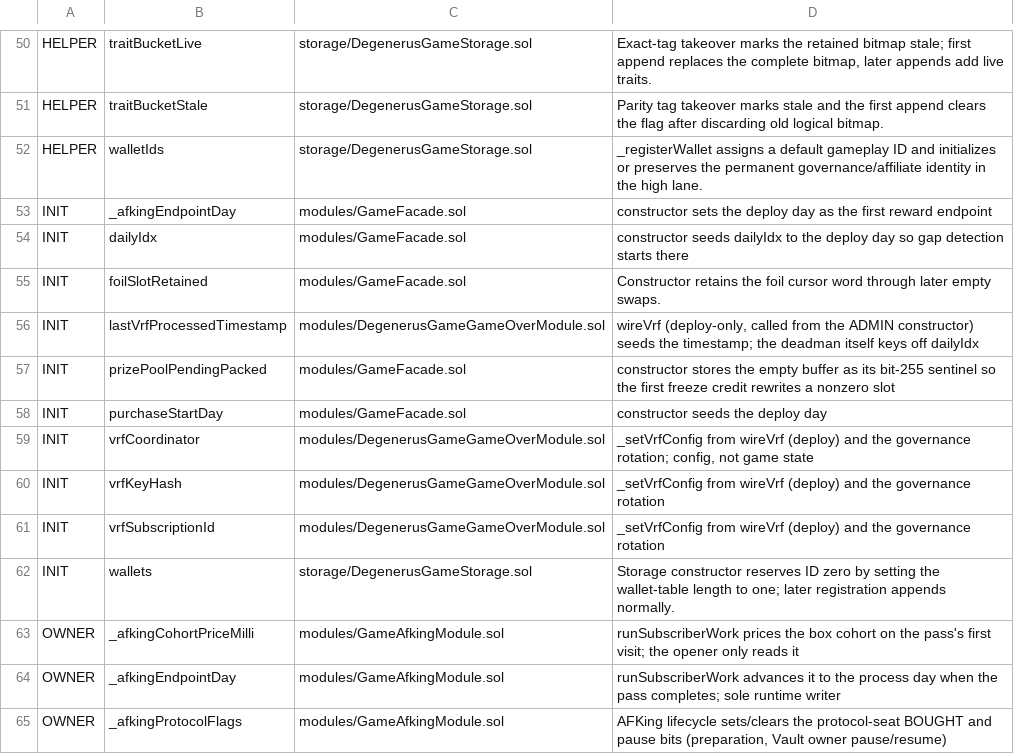
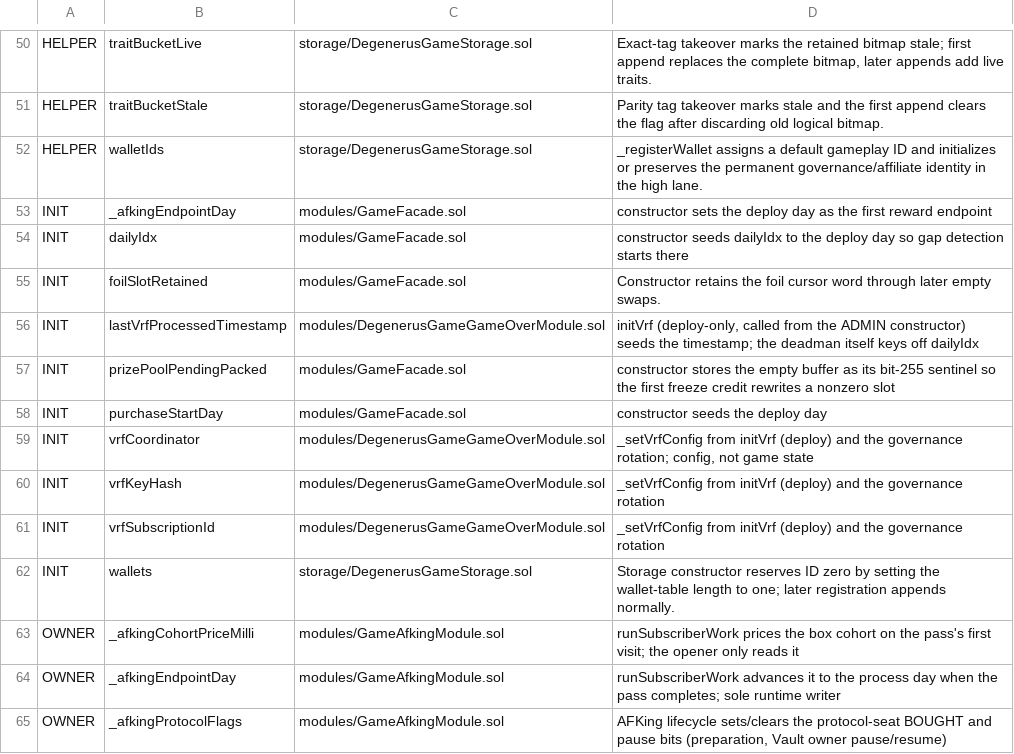
Before and after one commit to PurgeGame/degenerus-protocol, a TSV file: scripts/write-owners-manifest.tsv, drawn as a sheet; only a part is shown, gaps mark what is left out.

```diff
--- a/scripts/write-owners-manifest.tsv
+++ b/scripts/write-owners-manifest.tsv
@@ -55,8 +55,8 @@ INIT	dailyIdx	modules/GameFacade.sol	constructor seeds dailyIdx to the deploy da
 INIT	foilSlotRetained	modules/GameFacade.sol	Constructor retains the foil cursor word through later empty swaps.
-INIT	lastVrfProcessedTimestamp	modules/DegenerusGameGameOverModule.sol	wireVrf (deploy-only, called from the ADMIN constructor) seeds the timestamp; the deadman itself keys off dailyIdx
+INIT	lastVrfProcessedTimestamp	modules/DegenerusGameGameOverModule.sol	initVrf (deploy-only, called from the ADMIN constructor) seeds the timestamp; the deadman itself keys off dailyIdx
 INIT	prizePoolPendingPacked	modules/GameFacade.sol	constructor stores the empty buffer as its bit-255 sentinel so the first freeze credit rewrites a nonzero slot
 INIT	purchaseStartDay	modules/GameFacade.sol	constructor seeds the deploy day
-INIT	vrfCoordinator	modules/DegenerusGameGameOverModule.sol	_setVrfConfig from wireVrf (deploy) and the governance rotation; config, not game state
-INIT	vrfKeyHash	modules/DegenerusGameGameOverModule.sol	_setVrfConfig from wireVrf (deploy) and the governance rotation
-INIT	vrfSubscriptionId	modules/DegenerusGameGameOverModule.sol	_setVrfConfig from wireVrf (deploy) and the governance rotation
+INIT	vrfCoordinator	modules/DegenerusGameGameOverModule.sol	_setVrfConfig from initVrf (deploy) and the governance rotation; config, not game state
+INIT	vrfKeyHash	modules/DegenerusGameGameOverModule.sol	_setVrfConfig from initVrf (deploy) and the governance rotation
+INIT	vrfSubscriptionId	modules/DegenerusGameGameOverModule.sol	_setVrfConfig from initVrf (deploy) and the governance rotation
 INIT	wallets	storage/DegenerusGameStorage.sol	Storage constructor reserves ID zero by setting the wallet-table length to one; later registration appends normally.
```
Also changed, not shown: scripts/advance-call-manifest.tsv, 16 other files.
